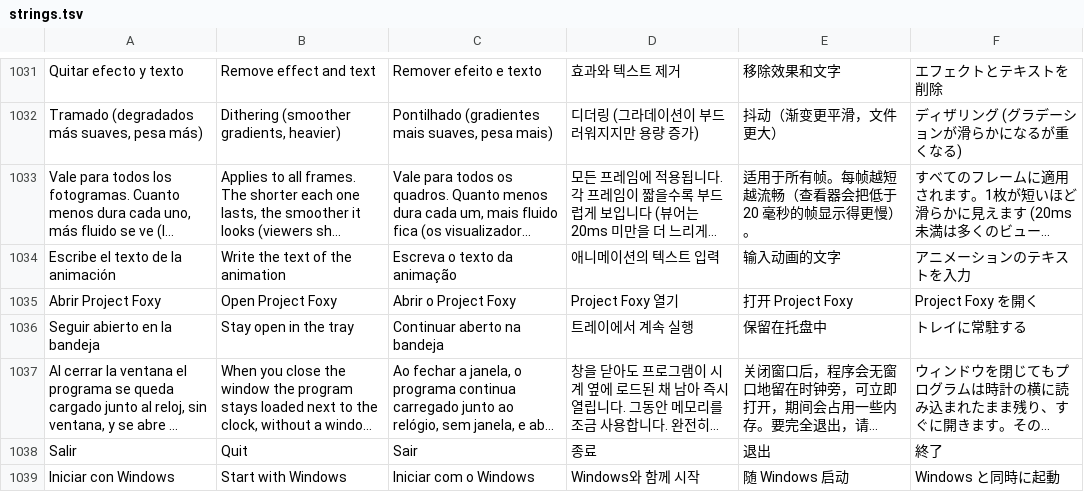
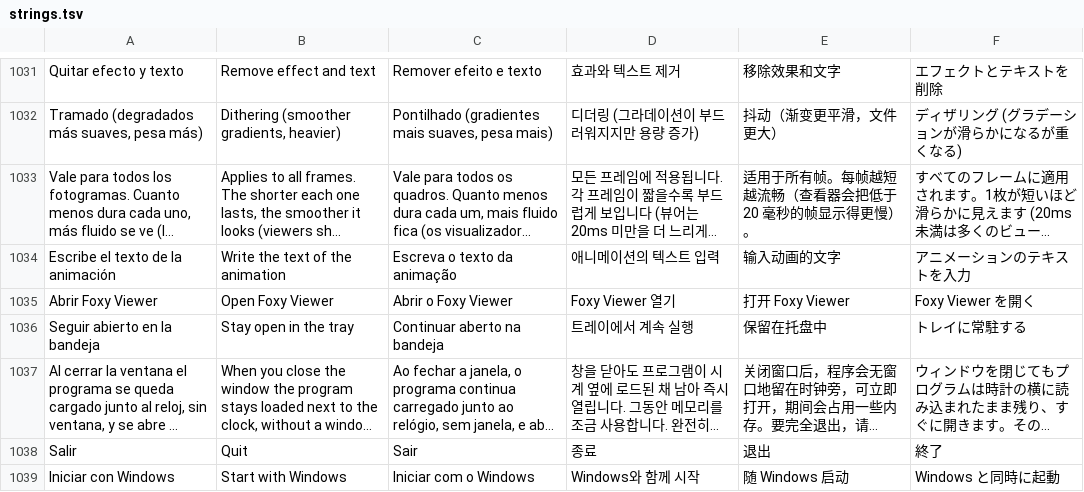
Before and after one commit to VuloB1/ProjectFoxy, a TSV file: i18n/strings.tsv, drawn as a sheet; only a part is shown, gaps mark what is left out; long unchanged cells end in …; removed rows and columns are numbered as before the commit, all else as after; the diff covers the shown part only; the diff names each change by its address in the sheet, - before the commit and + after, or states it on an @@ line.

```diff
--- a/i18n/strings.tsv
+++ b/i18n/strings.tsv
-row 1035: Abrir Project Foxy | Open Project Foxy | Abrir o Project Foxy | Project Foxy 열기 | 打开 Project Foxy | Project Foxy を開く
+row 1035: Abrir Foxy Viewer | Open Foxy Viewer | Abrir o Foxy Viewer | Foxy Viewer 열기 | 打开 Foxy Viewer | Foxy Viewer を開く
```
Also changed, not shown: 2 added rows, 2 removed rows and 13 edited cells elsewhere in this file, 41 other files.
